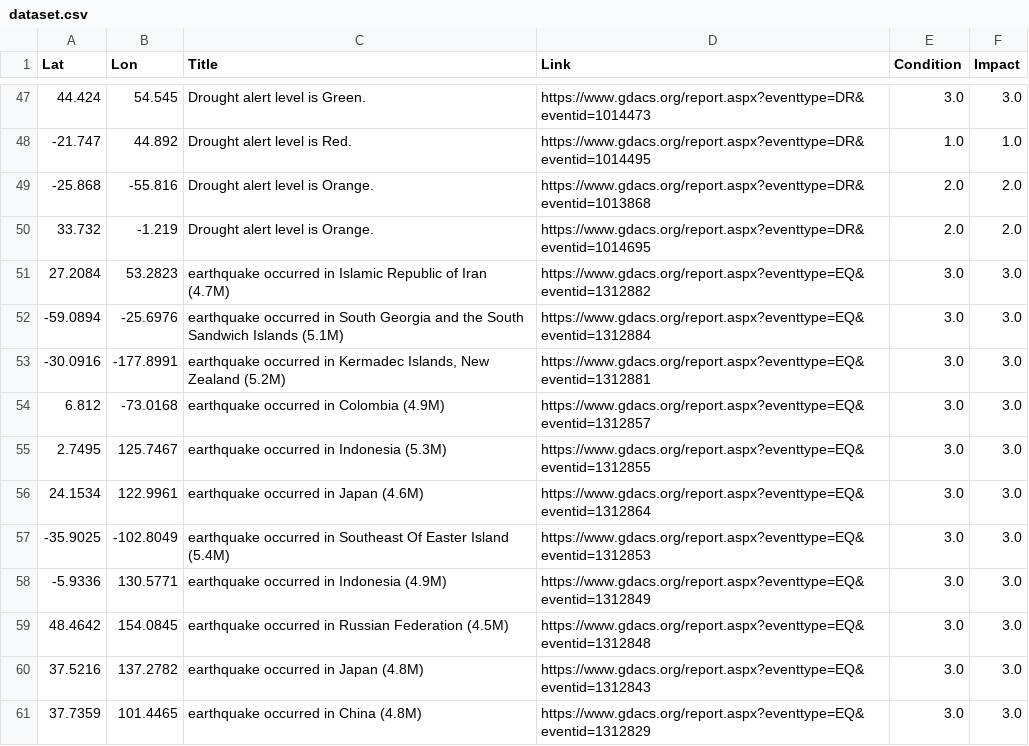
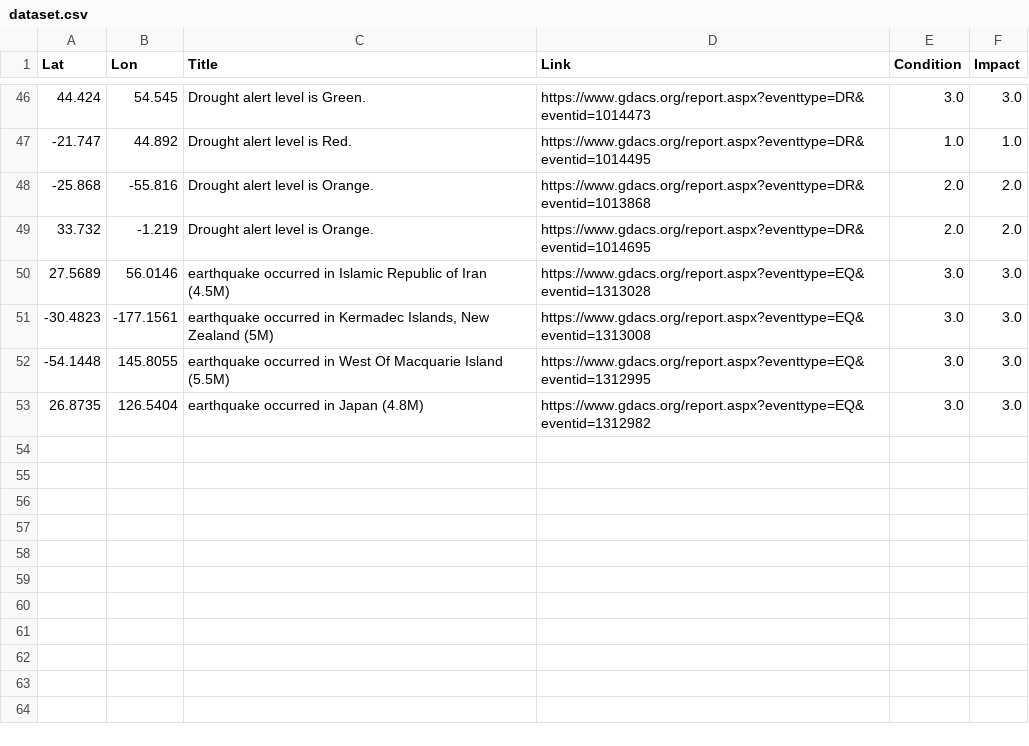
Before and after one commit to antonio-hickey/gDash, a CSV file: app/data/events/dataset.csv, drawn as a sheet; only a part is shown, gaps mark what is left out; the diff covers the shown part only.

Commit message:
Automated Data Update

```diff
--- a/app/data/events/dataset.csv
+++ b/app/data/events/dataset.csv
@@ -50,12 +49,5 @@ Lat,Lon,Title,Link,Condition,Impact
 33.732,-1.219,Drought alert level is Orange.,https://www.gdacs.org/report.aspx?eventtype=DR&eventid=1014695,2.0,2.0
-27.2084,53.2823,earthquake occurred in Islamic Republic of Iran (4.7M),https://www.gdacs.org/report.aspx?eventtype=EQ&eventid=1312882,3.0,3.0
--59.0894,-25.6976,earthquake occurred in South Georgia and the South Sandwich Islands (5.1M),https://www.gdacs.org/report.aspx?eventtype=EQ&eventid=1312884,3.0,3.0
--30.0916,-177.8991,"earthquake occurred in Kermadec Islands, New Zealand (5.2M)",https://www.gdacs.org/report.aspx?eventtype=EQ&eventid=1312881,3.0,3.0
-6.812,-73.0168,earthquake occurred in Colombia (4.9M),https://www.gdacs.org/report.aspx?eventtype=EQ&eventid=1312857,3.0,3.0
-2.7495,125.7467,earthquake occurred in Indonesia (5.3M),https://www.gdacs.org/report.aspx?eventtype=EQ&eventid=1312855,3.0,3.0
-24.1534,122.9961,earthquake occurred in Japan (4.6M),https://www.gdacs.org/report.aspx?eventtype=EQ&eventid=1312864,3.0,3.0
--35.9025,-102.8049,earthquake occurred in Southeast Of Easter Island (5.4M),https://www.gdacs.org/report.aspx?eventtype=EQ&eventid=1312853,3.0,3.0
--5.9336,130.5771,earthquake occurred in Indonesia (4.9M),https://www.gdacs.org/report.aspx?eventtype=EQ&eventid=1312849,3.0,3.0
-48.4642,154.0845,earthquake occurred in Russian Federation (4.5M),https://www.gdacs.org/report.aspx?eventtype=EQ&eventid=1312848,3.0,3.0
-37.5216,137.2782,earthquake occurred in Japan (4.8M),https://www.gdacs.org/report.aspx?eventtype=EQ&eventid=1312843,3.0,3.0
-37.7359,101.4465,earthquake occurred in China (4.8M),https://www.gdacs.org/report.aspx?eventtype=EQ&eventid=1312829,3.0,3.0
+27.5689,56.0146,earthquake occurred in Islamic Republic of Iran (4.5M),https://www.gdacs.org/report.aspx?eventtype=EQ&eventid=1313028,3.0,3.0
+-30.4823,-177.1561,"earthquake occurred in Kermadec Islands, New Zealand (5M)",https://www.gdacs.org/report.aspx?eventtype=EQ&eventid=1313008,3.0,3.0
+-54.1448,145.8055,earthquake occurred in West Of Macquarie Island (5.5M),https://www.gdacs.org/report.aspx?eventtype=EQ&eventid=1312995,3.0,3.0
+26.8735,126.5404,earthquake occurred in Japan (4.8M),https://www.gdacs.org/report.aspx?eventtype=EQ&eventid=1312982,3.0,3.0
```
Also changed, not shown: 2 added rows, 3 removed rows and 16 edited cells elsewhere in this file.
